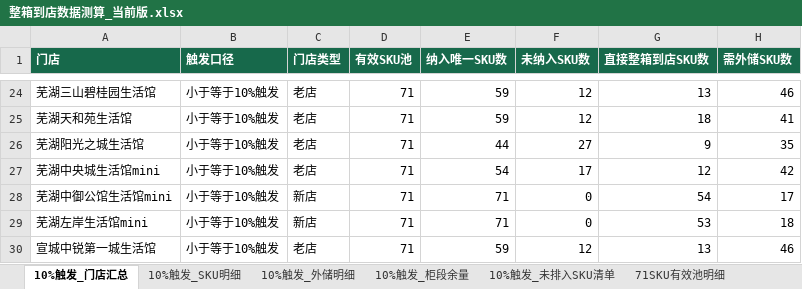
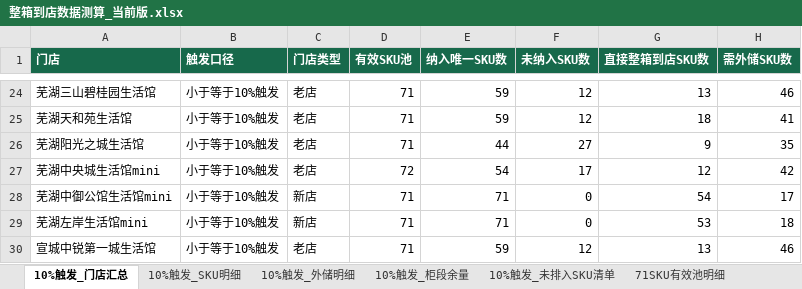
Before and after one commit to pengyuyan8910-cpu/frozen-carton-app, an Excel workbook: data/source/整箱到店数据测算_当前版.xlsx, sheet 10%触发_门店汇总, drawn as a sheet; only a part is shown, gaps mark what is left out; values as stored, in another font and other column widths than the file's, no borders; the diff names each change by its address in the sheet, - before the commit and + after, or states it on an @@ line.

```diff
--- a/data/source/整箱到店数据测算_当前版.xlsx (sheet 10%触发_门店汇总)
+++ b/data/source/整箱到店数据测算_当前版.xlsx (sheet 10%触发_门店汇总)
-D27 (有效SKU池): 71
+D27 (有效SKU池): 72
```
Also changed, not shown: sheet 10%触发_柜段余量, sheet 10%触发_SKU明细.
